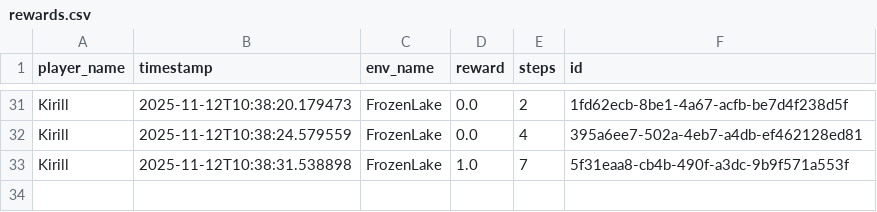
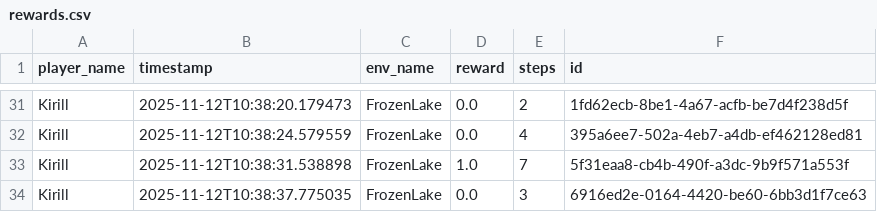
Before and after one commit to kirsalfetnik/gymnasium_human_feedback, a CSV file: rewards.csv, drawn as a sheet; only a part is shown, gaps mark what is left out.

```diff
--- a/rewards.csv
+++ b/rewards.csv
@@ -33 +33,2 @@ Kirill,2025-11-12T10:38:24.579559,FrozenLake,0.0,4,395a6ee7-502a-4eb7-a4db-ef462
 Kirill,2025-11-12T10:38:31.538898,FrozenLake,1.0,7,5f31eaa8-cb4b-490f-a3dc-9b9f571a553f
+Kirill,2025-11-12T10:38:37.775035,FrozenLake,0.0,3,6916ed2e-0164-4420-be60-6bb3d1f7ce63
```
Also changed, not shown: trajectories.csv.
